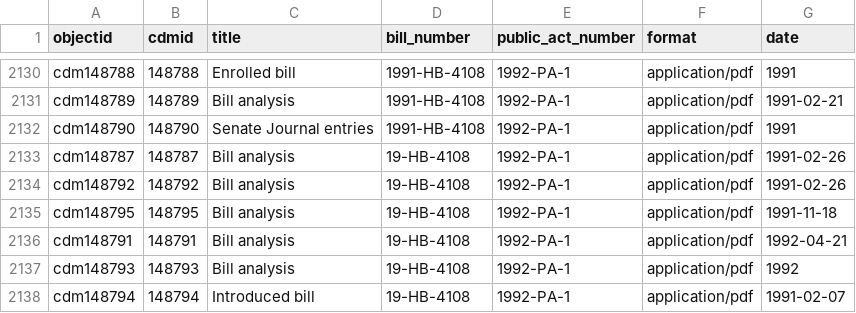
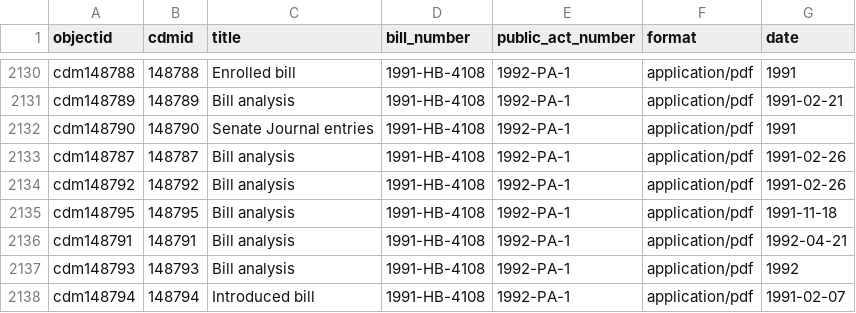
Before and after one commit to Temoshee/lmdigitalstatic2, a CSV file: _data/lmdigitalstatic3.csv, drawn as a sheet; only a part is shown, gaps mark what is left out.

Commit message:
corrected typos

```diff
--- a/_data/lmdigitalstatic3.csv
+++ b/_data/lmdigitalstatic3.csv
@@ -2132,7 +2132,7 @@ cdm148789,148789,Bill analysis,1991-HB-4108,1992-PA-1,application/pdf,1991-02-21
 cdm148790,148790,Senate Journal entries,1991-HB-4108,1992-PA-1,application/pdf,1991
-cdm148787,148787,Bill analysis,19-HB-4108,1992-PA-1,application/pdf,1991-02-26
-cdm148792,148792,Bill analysis,19-HB-4108,1992-PA-1,application/pdf,1991-02-26
-cdm148795,148795,Bill analysis,19-HB-4108,1992-PA-1,application/pdf,1991-11-18
-cdm148791,148791,Bill analysis,19-HB-4108,1992-PA-1,application/pdf,1992-04-21
-cdm148793,148793,Bill analysis,19-HB-4108,1992-PA-1,application/pdf,1992
-cdm148794,148794,Introduced bill,19-HB-4108,1992-PA-1,application/pdf,1991-02-07
+cdm148787,148787,Bill analysis,1991-HB-4108,1992-PA-1,application/pdf,1991-02-26
+cdm148792,148792,Bill analysis,1991-HB-4108,1992-PA-1,application/pdf,1991-02-26
+cdm148795,148795,Bill analysis,1991-HB-4108,1992-PA-1,application/pdf,1991-11-18
+cdm148791,148791,Bill analysis,1991-HB-4108,1992-PA-1,application/pdf,1992-04-21
+cdm148793,148793,Bill analysis,1991-HB-4108,1992-PA-1,application/pdf,1992
+cdm148794,148794,Introduced bill,1991-HB-4108,1992-PA-1,application/pdf,1991-02-07
```
